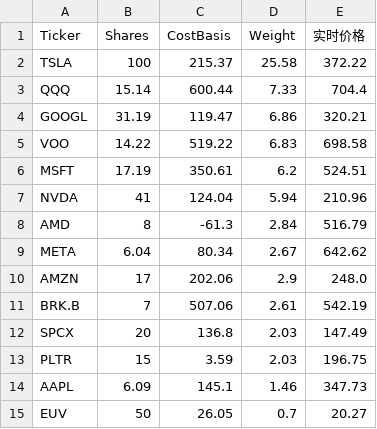
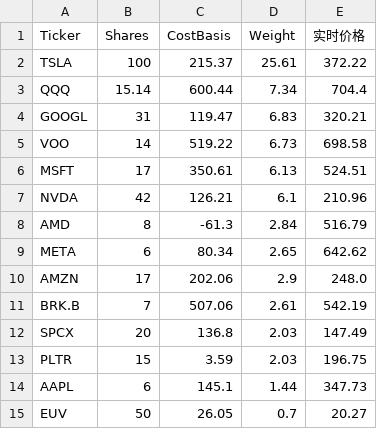
Before and after one commit to garychian/crypto-trix-public, a CSV file: public/data/holdings.csv, drawn as a sheet.

Commit message:
Sync holdings shares/cost to Oct 25 broker table
Align public holdings to broker share counts (GOOGL/VOO/MSFT/META/AAPL
fractionals→integers; NVDA 41→42 @cost 126.21). Keep 10/23 close prices,
cash $34,992.98, as_of/day 101; recompute mv/weights/total $145,365.52.
No new check-in. Regen summaries/snapshot for consistent totals.

```diff
--- a/public/data/holdings.csv
+++ b/public/data/holdings.csv
@@ -1,10 +1,10 @@
 Ticker,Shares,CostBasis,Weight,实时价格
-TSLA,100,215.37,25.58,372.22
-QQQ,15.14,600.44,7.33,704.4
-GOOGL,31.19,119.47,6.86,320.21
-VOO,14.22,519.22,6.83,698.58
-MSFT,17.19,350.61,6.2,524.51
-NVDA,41,124.04,5.94,210.96
+TSLA,100,215.37,25.61,372.22
+QQQ,15.14,600.44,7.34,704.4
+GOOGL,31,119.47,6.83,320.21
+VOO,14,519.22,6.73,698.58
+MSFT,17,350.61,6.13,524.51
+NVDA,42,126.21,6.1,210.96
 AMD,8,-61.3,2.84,516.79
-META,6.04,80.34,2.67,642.62
+META,6,80.34,2.65,642.62
 AMZN,17,202.06,2.9,248.0
@@ -13,3 +13,3 @@ SPCX,20,136.8,2.03,147.49
 PLTR,15,3.59,2.03,196.75
-AAPL,6.09,145.1,1.46,347.73
+AAPL,6,145.1,1.44,347.73
 EUV,50,26.05,0.7,20.27
```
Also changed, not shown: 3 other files.
